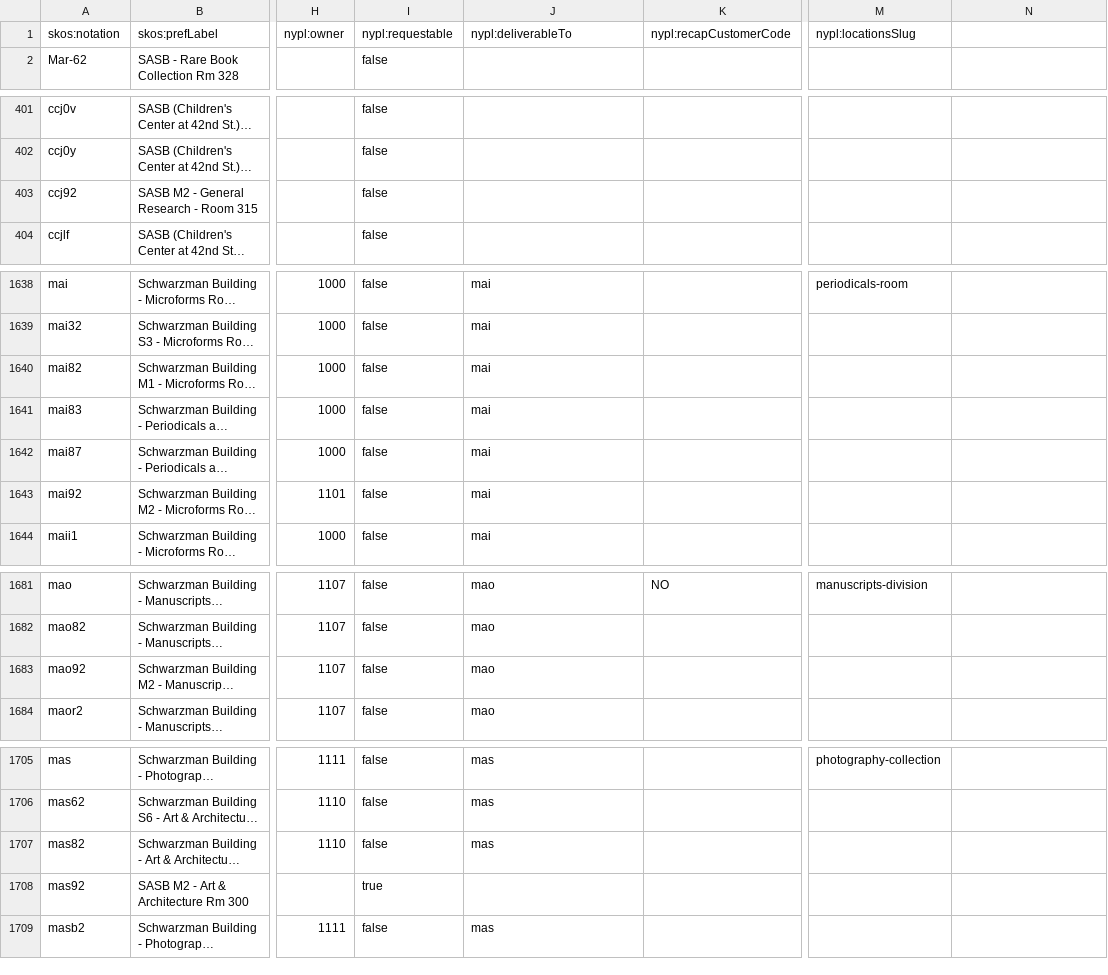
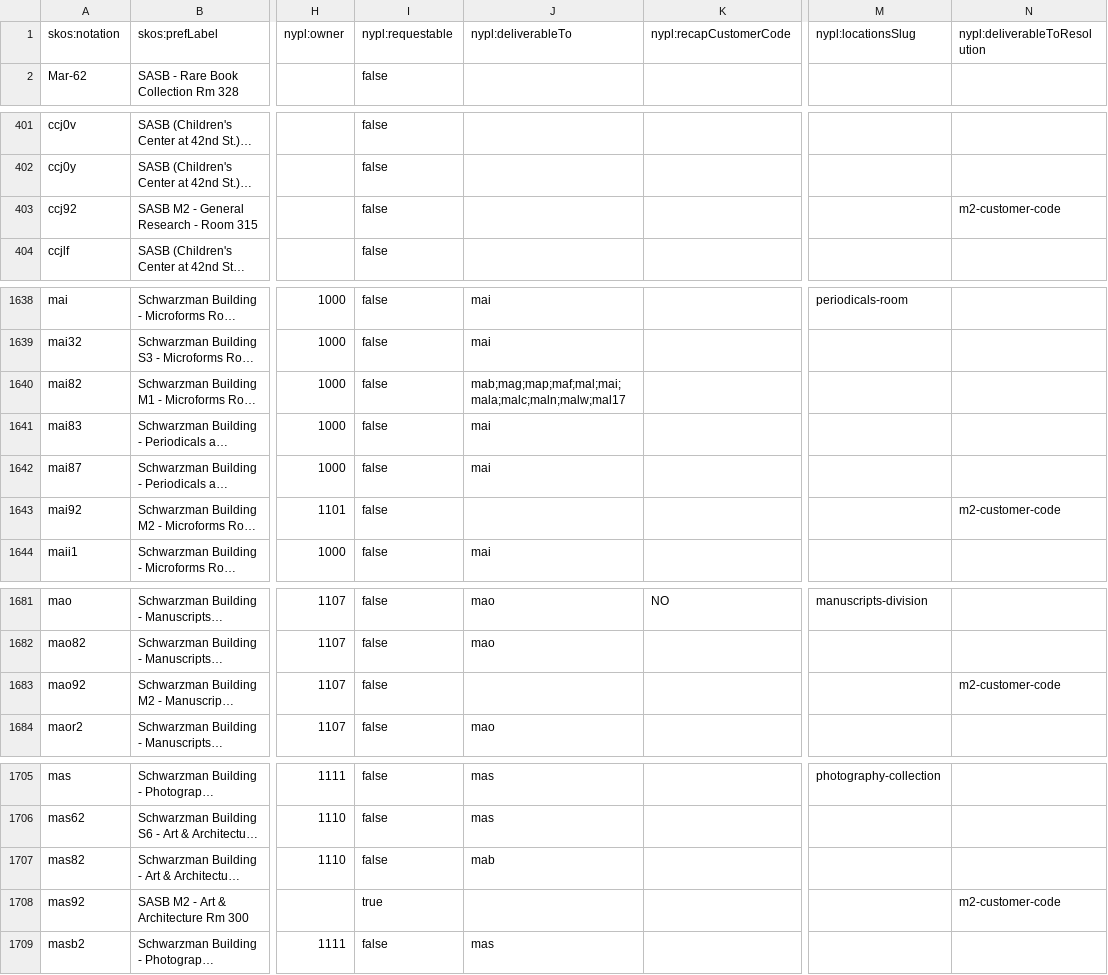
Before and after one commit to NYPL/nypl-core, a CSV file: vocabularies/csv/locations.csv, drawn as a sheet; only a part is shown, gaps mark what is left out; long unchanged cells end in …; the diff covers the shown part only; the diff names each change by its address in the sheet, - before the commit and + after, or states it on an @@ line.

```diff
--- a/vocabularies/csv/locations.csv
+++ b/vocabularies/csv/locations.csv
-N1: (empty)
+N1: nypl:deliverableToResolution
-N403: (empty)
+N403: m2-customer-code
-J1640: mai
+J1640: mab;mag;map;maf;mal;mai;mala;malc;maln;malw;mal17
-J1643: mai
+J1643: (empty)
-N1643: (empty)
+N1643: m2-customer-code
-J1683: mao
+J1683: (empty)
-N1683: (empty)
+N1683: m2-customer-code
-J1707: mas
+J1707: mab
-N1708: (empty)
+N1708: m2-customer-code
```
Also changed, not shown: 53 edited cells elsewhere in this file, 1 other file.
